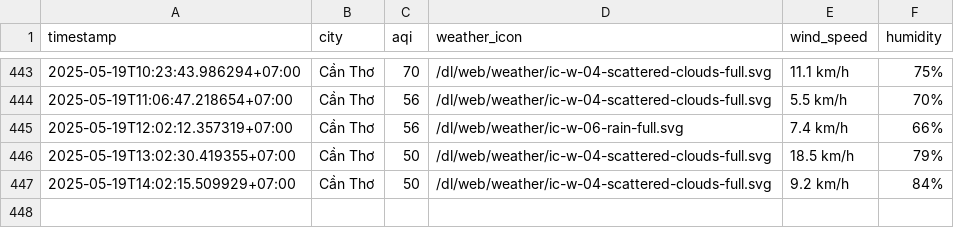
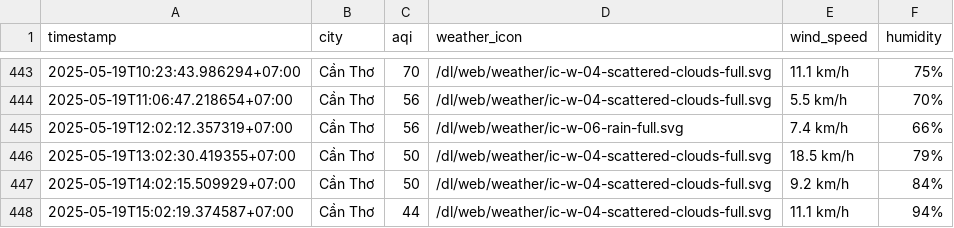
Before and after one commit to nghiahsgs/iqair-dataset, a CSV file: result/can-tho/aqi_can-tho_2025_may.csv, drawn as a sheet; only a part is shown, gaps mark what is left out; the diff names each change by its address in the sheet, - before the commit and + after, or states it on an @@ line.

```diff
--- a/result/can-tho/aqi_can-tho_2025_may.csv
+++ b/result/can-tho/aqi_can-tho_2025_may.csv
+row 448: 2025-05-19T15:02:19.374587+07:00 | Cần Thơ | 44 | /dl/web/weather/ic-w-04-scattered-clouds-full.svg | 11.1 km/h | 94%
```
Also changed, not shown: result/da-nang/aqi_da-nang_2025_may.csv, result/hai-phong/aqi_hai-phong_2025_may.csv, 5 other files.
